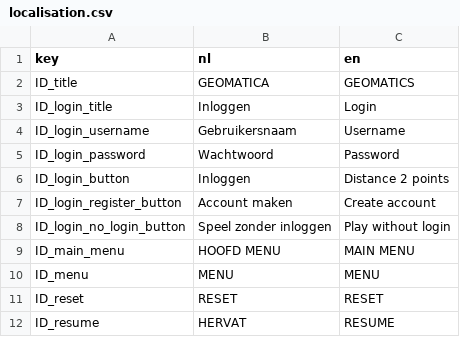
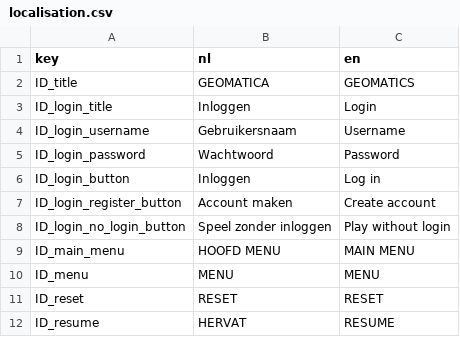
Before and after one commit to JelleKUL/KULeuven-Game, a CSV file: Assets/Resources/localisation.csv, drawn as a sheet; only a part is shown.

```diff
--- a/Assets/Resources/localisation.csv
+++ b/Assets/Resources/localisation.csv
@@ -5,3 +5,3 @@
 "ID_login_password","Wachtwoord","Password"
-"ID_login_button","Inloggen","Distance 2 points"
+"ID_login_button","Inloggen","Log in"
 "ID_login_register_button","Account maken","Create account"
```
Also changed, not shown: 13 other files.
